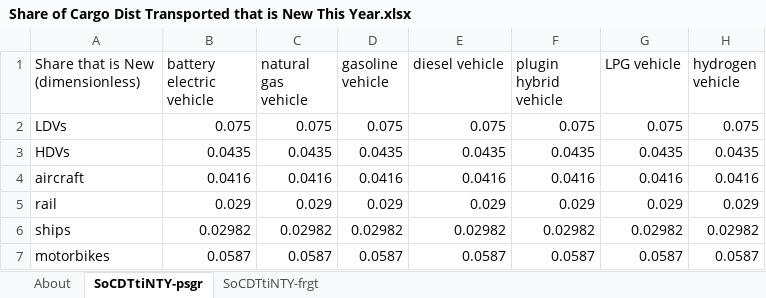
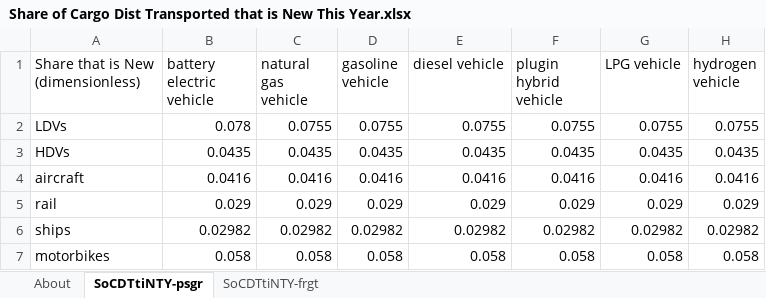
Before and after one commit to EnergyInnovation/eps-virginia, an Excel workbook: InputData/trans/SoCDTtiNTY/Share of Cargo Dist Transported that is New This Year.xlsx, sheet SoCDTtiNTY-psgr, drawn as a sheet; values as stored, in another font and other column widths than the file's, no borders; the diff names each change by its address in the sheet, - before the commit and + after, or states it on an @@ line.

Commit message:
SoCDTtiNTY edits

```diff
--- a/InputData/trans/SoCDTtiNTY/Share of Cargo Dist Transported that is New This Year.xlsx (sheet SoCDTtiNTY-psgr)
+++ b/InputData/trans/SoCDTtiNTY/Share of Cargo Dist Transported that is New This Year.xlsx (sheet SoCDTtiNTY-psgr)
-B2 (battery electric vehicle): 0.075
+B2 (battery electric vehicle): 0.078
-C2 (natural gas vehicle): 0.075
+C2 (natural gas vehicle): 0.0755
-D2 (gasoline vehicle): 0.075
+D2 (gasoline vehicle): 0.0755
-E2 (diesel vehicle): 0.075
+E2 (diesel vehicle): 0.0755
-F2 (plugin hybrid vehicle): 0.075
+F2 (plugin hybrid vehicle): 0.0755
-G2 (LPG vehicle): 0.075
+G2 (LPG vehicle): 0.0755
-H2 (hydrogen vehicle): 0.075
+H2 (hydrogen vehicle): 0.0755
-B7 (battery electric vehicle): 0.0587
+B7 (battery electric vehicle): 0.058
-C7 (natural gas vehicle): 0.0587
+C7 (natural gas vehicle): 0.058
-D7 (gasoline vehicle): 0.0587
+D7 (gasoline vehicle): 0.058
-E7 (diesel vehicle): 0.0587
+E7 (diesel vehicle): 0.058
-F7 (plugin hybrid vehicle): 0.0587
+F7 (plugin hybrid vehicle): 0.058
-G7 (LPG vehicle): 0.0587
+G7 (LPG vehicle): 0.058
-H7 (hydrogen vehicle): 0.0587
+H7 (hydrogen vehicle): 0.058
```
Also changed, not shown: 1 other file.
